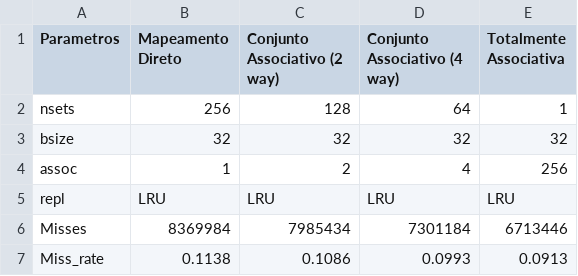
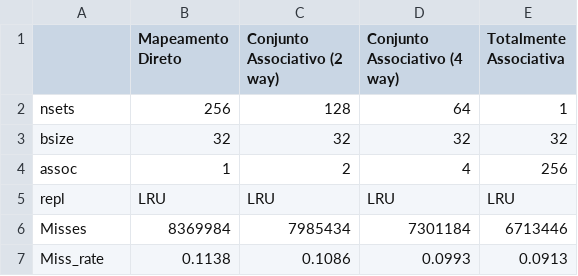
Before and after one commit to Thiago-Reis-Porto/AOC2, a CSV file: tabelas/exp 1 - vortex_1 - Instruc.csv, drawn as a sheet.

Commit message:
Update exp 1 - vortex_1 - Instruc.csv

```diff
--- a/tabelas/exp 1 - vortex_1 - Instruc.csv
+++ b/tabelas/exp 1 - vortex_1 - Instruc.csv
@@ -1,3 +1,3 @@
-Parametros,Mapeamento Direto,Conjunto Associativo (2 way),Conjunto Associativo (4 way),"Totalmente
-Associativa"
+,Mapeamento Direto,Conjunto Associativo (2 way),Conjunto Associativo (4 way),"Totalmente
+Associativa"
 nsets,256,128,64,1
```
